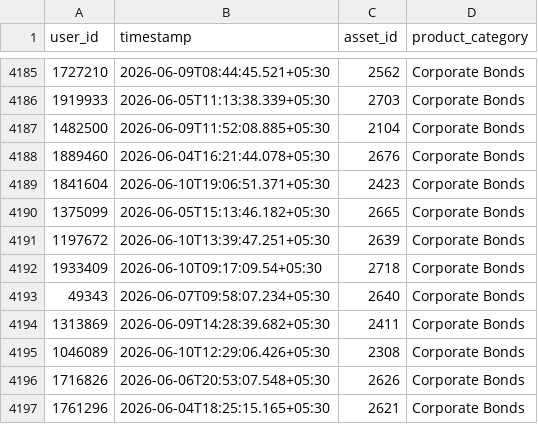
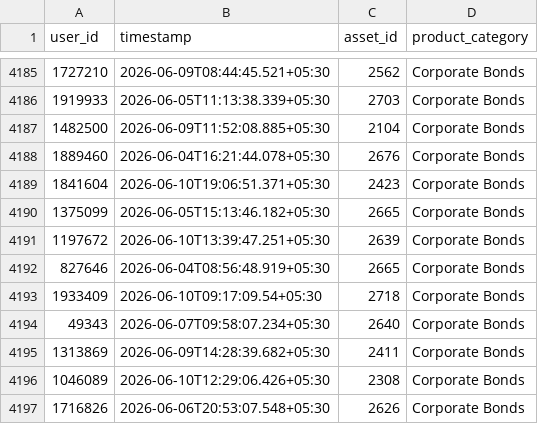
Before and after one commit to gripinvest/gi-analytics, a CSV file: backend/data/asset_search/W10_jun04-jun10_invest_now_button_clicked.csv, drawn as a sheet; only a part is shown, gaps mark what is left out; the shorter side is filled out with more unchanged rows.

```diff
--- a/backend/data/asset_search/W10_jun04-jun10_invest_now_button_clicked.csv
+++ b/backend/data/asset_search/W10_jun04-jun10_invest_now_button_clicked.csv
@@ -4191,2 +4191,3 @@ user_id,timestamp,asset_id,product_category
 1197672,2026-06-10T13:39:47.251+05:30,2639,Corporate Bonds
+827646,2026-06-04T08:56:48.919+05:30,2665,Corporate Bonds
 1933409,2026-06-10T09:17:09.54+05:30,2718,Corporate Bonds
```
Also changed, not shown: 11 other files.
